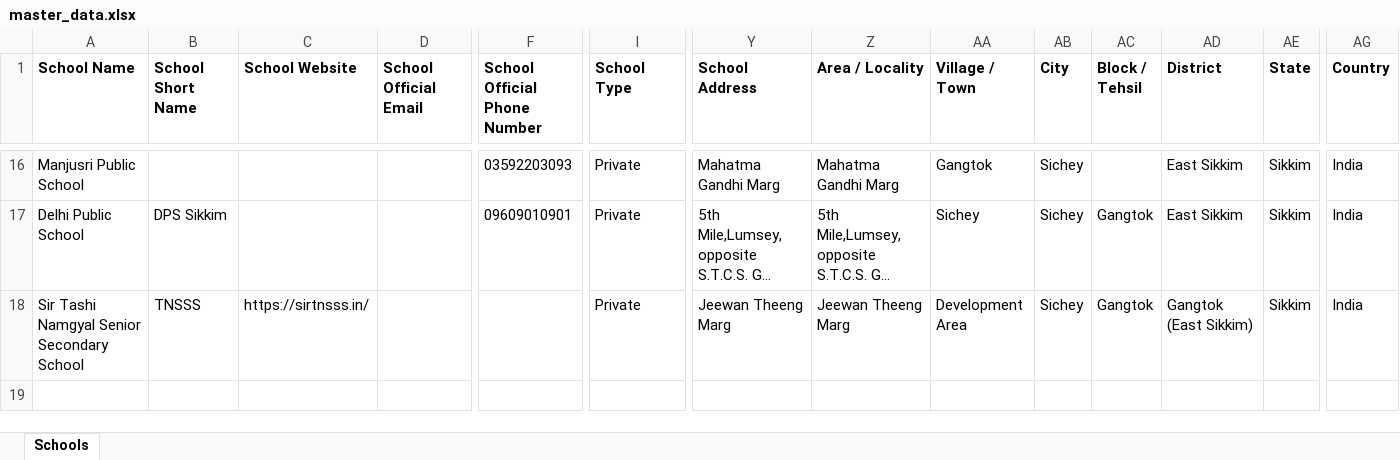
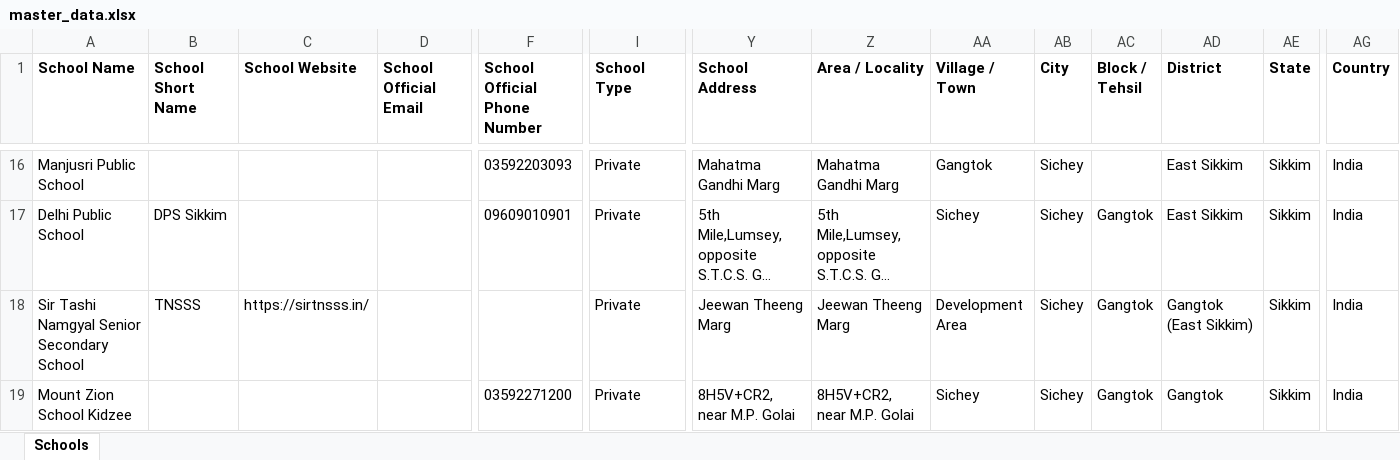
Before and after one commit to anandsagar6/School_Data_Scraper, an Excel workbook: Excel_Data/master_data.xlsx, sheet Schools, drawn as a sheet; only a part is shown, gaps mark what is left out; long unchanged cells end in …; values as stored, in another font and other column widths than the file's, no borders; rows hold the shown columns only; the diff names each change by its address in the sheet, - before the commit and + after, or states it on an @@ line.

```diff
--- a/Excel_Data/master_data.xlsx (sheet Schools)
+++ b/Excel_Data/master_data.xlsx (sheet Schools)
+row 19: Mount Zion School Kidzee |  |  |  | 03592271200 | Private | 8H5V+CR2, near M.P. Golai | 8H5V+CR2, near M.P. Golai | Sichey | Sichey | Gangtok | Gangtok | Sikkim | India
```
Also changed, not shown: Excel_Data/current_data.xlsx, Temp_Data/Sikkim_Sichey_temporary_schools.xlsx, 1 other file.
